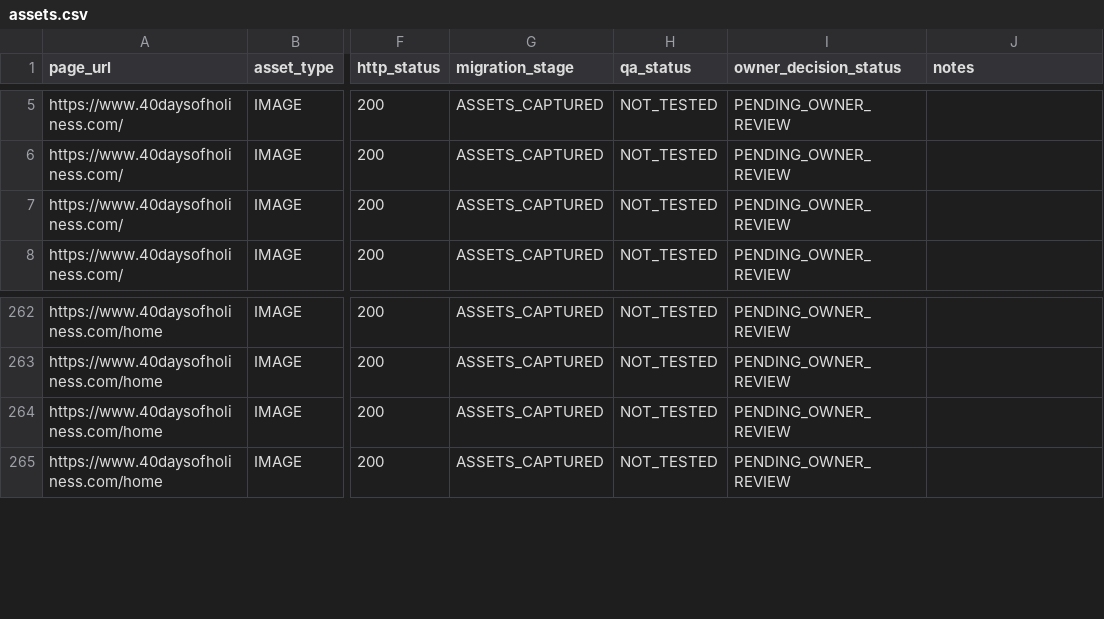
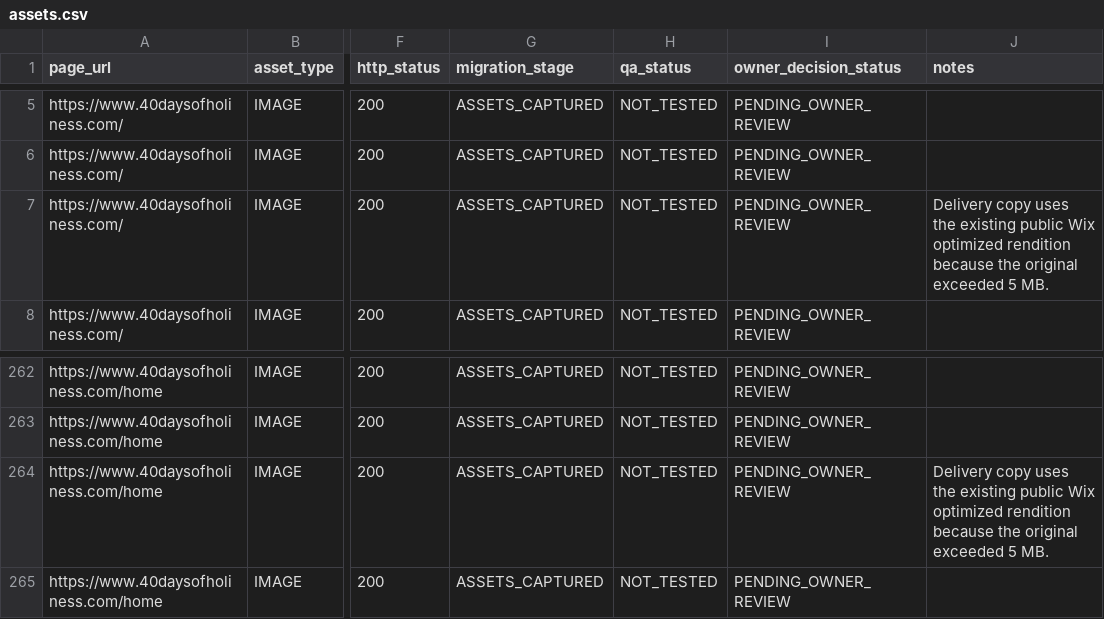
Before and after one commit to newstartdiscipleship/40daysofholiness, a CSV file: migration/assets.csv, drawn as a sheet; only a part is shown, gaps mark what is left out; the diff names each change by its address in the sheet, - before the commit and + after, or states it on an @@ line.

Commit message:
Improve preview metadata assets and QA

```diff
--- a/migration/assets.csv
+++ b/migration/assets.csv
-J7 (notes): (empty)
+J7 (notes): Delivery copy uses the existing public Wix optimized rendition because the original exceeded 5 MB.
-J264 (notes): (empty)
+J264 (notes): Delivery copy uses the existing public Wix optimized rendition because the original exceeded 5 MB.
```
Also changed, not shown: migration/pages.csv, migration/seo-baseline.csv, 11 other files.
